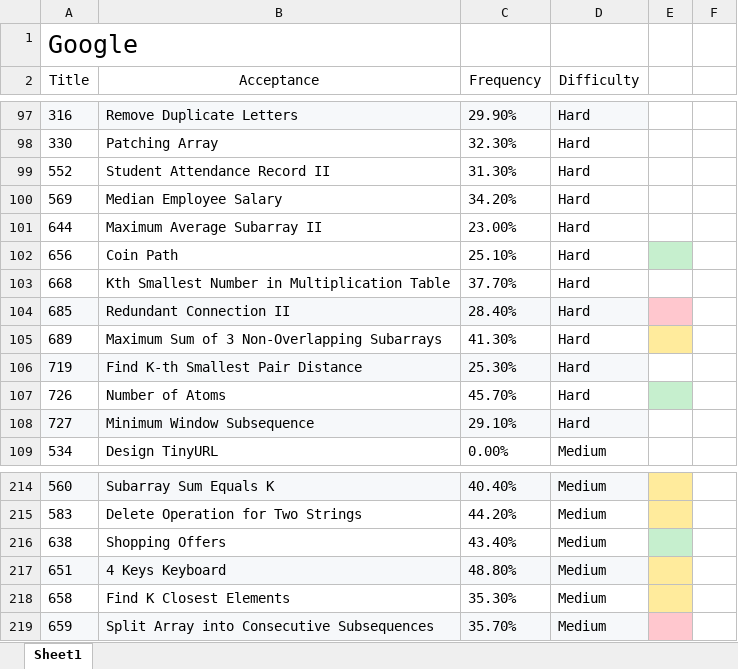
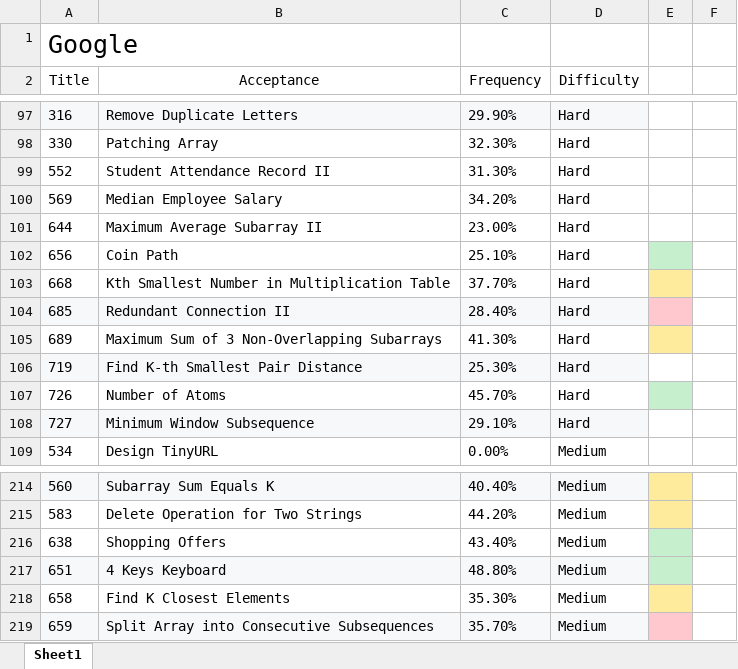
Before and after one commit to maple1986/leet, an Excel workbook: google_ranked.xlsx, sheet Sheet1, drawn as a sheet; only a part is shown, gaps mark what is left out; values as stored, in another font and other column widths than the file's, no borders; the diff names each change by its address in the sheet, - before the commit and + after, or states it on an @@ line.

```diff
--- a/google_ranked.xlsx (sheet Sheet1)
+++ b/google_ranked.xlsx (sheet Sheet1)
-E103 fill: none
+E103 fill: #FFEB9C
-E217 fill: #FFEB9C
+E217 fill: #C6EFCE
```
Also changed, not shown: 6 other files.
